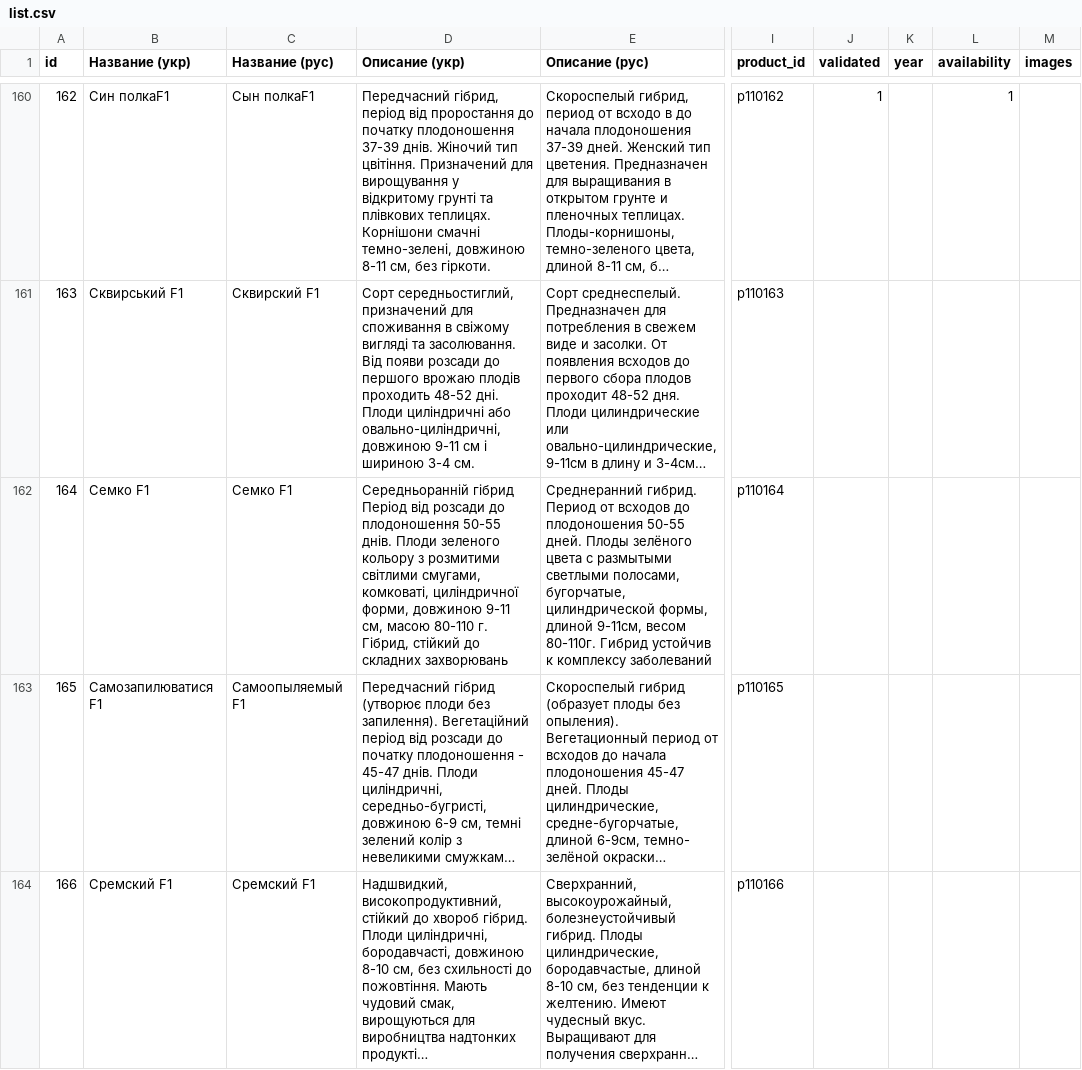
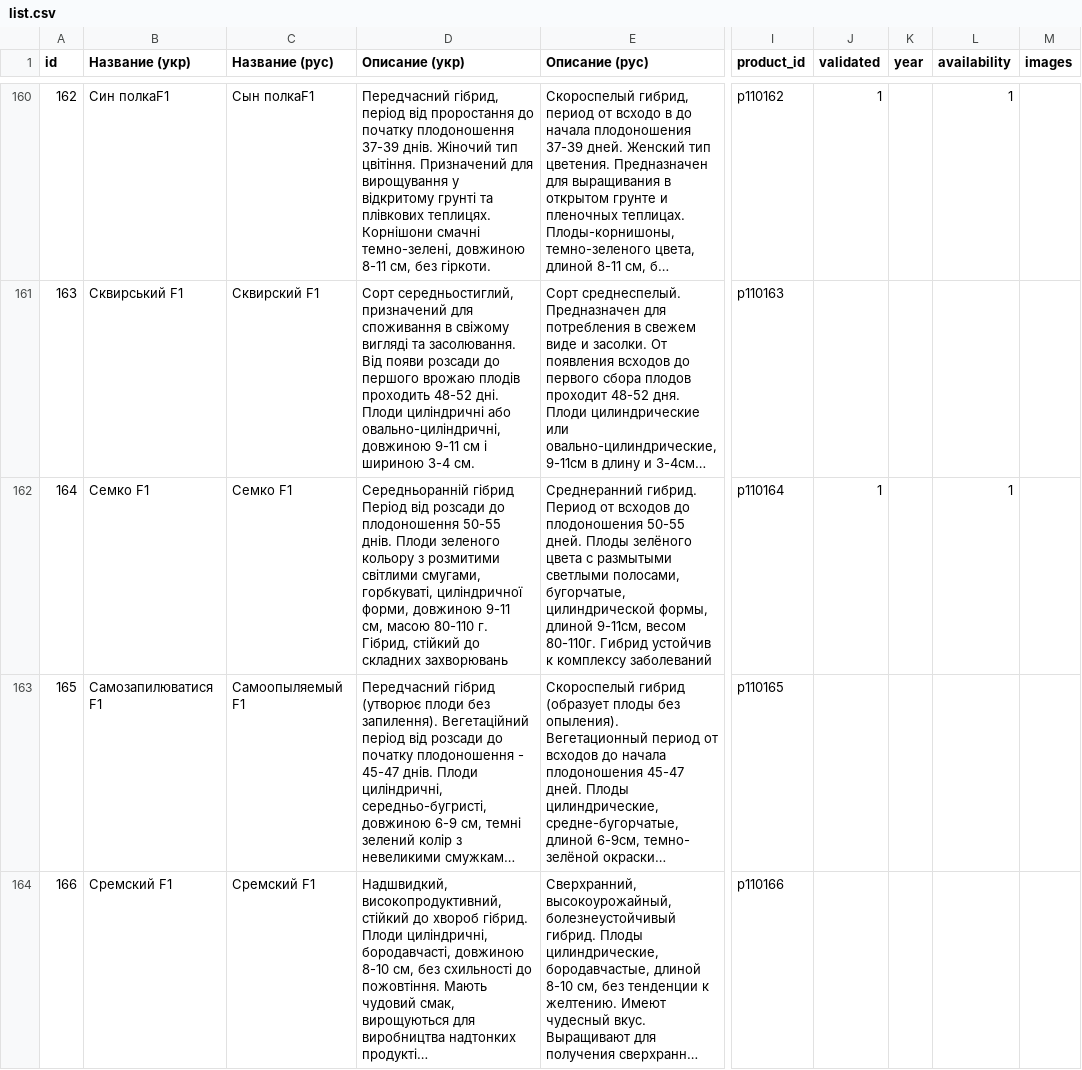
Before and after one commit to vgogunsky-tech/fun-dacha, a CSV file: data/list.csv, drawn as a sheet; only a part is shown, gaps mark what is left out; long unchanged cells end in …; the diff names each change by its address in the sheet, - before the commit and + after, or states it on an @@ line.

Commit message:
Update product 164 via webapp

```diff
--- a/data/list.csv
+++ b/data/list.csv
-D162 (Описание (укр)): …світлими смугами, комковаті, циліндричної форми,…
+D162 (Описание (укр)): …світлими смугами, горбкуваті, циліндричної форми,…
-J162 (validated): (empty)
+J162 (validated): 1
-L162 (availability): (empty)
+L162 (availability): 1
```
